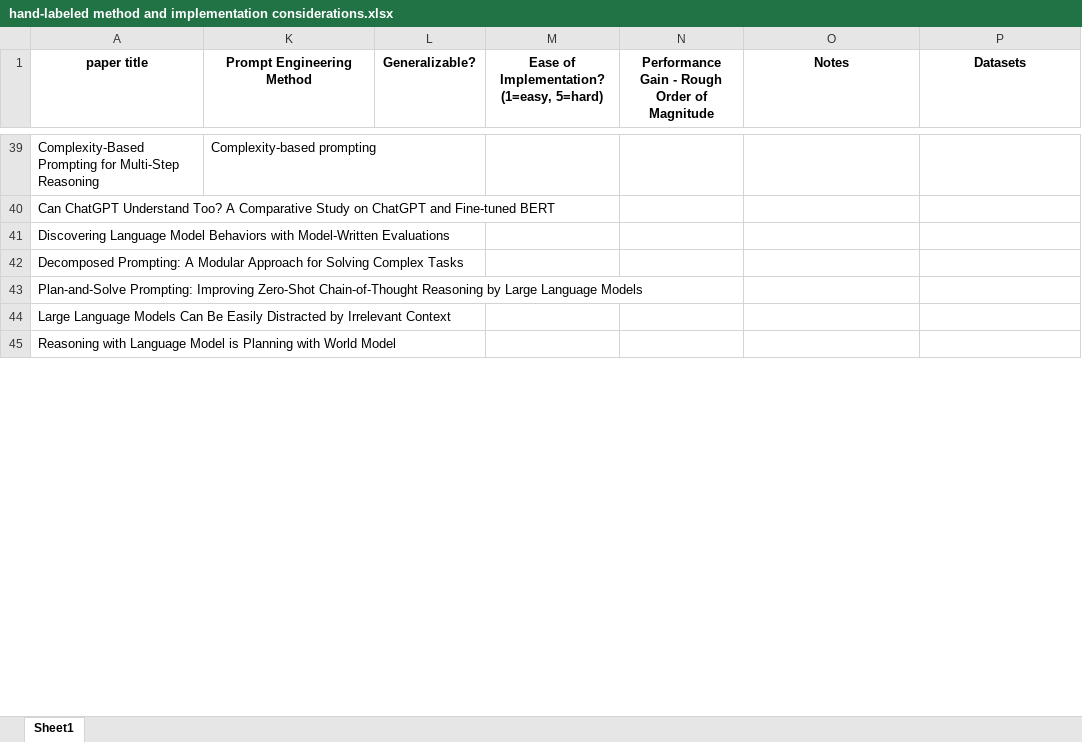
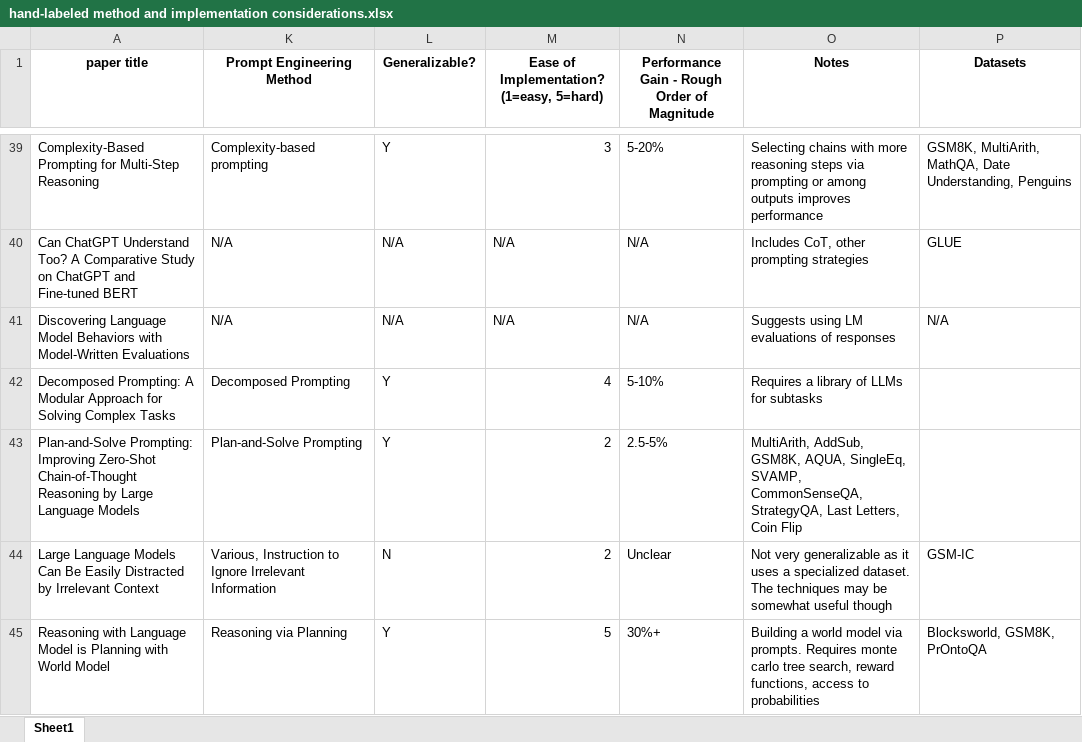
Before and after one commit to ijyliu/anlp23-project, an Excel workbook: Midterm Report/Selection of Prompt Engineering Methods/hand-labeled method and implementation considerations.xlsx, sheet Sheet1, drawn as a sheet; only a part is shown, gaps mark what is left out; values as stored, in another font and other column widths than the file's, no borders; the diff covers the shown part only; the diff names each change by its address in the sheet, - before the commit and + after, or states it on an @@ line.

Commit message:
completed hand-research of methods

```diff
--- a/Midterm Report/Selection of Prompt Engineering Methods/hand-labeled method and implementation considerations.xlsx (sheet Sheet1)
+++ b/Midterm Report/Selection of Prompt Engineering Methods/hand-labeled method and implementation considerations.xlsx (sheet Sheet1)
-L39 (Generalizable?): (empty)
+L39 (Generalizable?): Y
-M39: (empty)
+M39: 3
-N39: (empty)
+N39: 5-20%
-O39 (Notes): (empty)
+O39 (Notes): Selecting chains with more reasoning steps via prompting or among outputs improves performance
-P39 (Datasets): (empty)
+P39 (Datasets): GSM8K, MultiArith, MathQA, Date Understanding, Penguins
-K40:K41 (Prompt Engineering Method): (empty)
+K40:K41 (Prompt Engineering Method): N/A
-L40:L41 (Generalizable?): (empty)
+L40:L41 (Generalizable?): N/A
-M40:M41: (empty)
+M40:M41: N/A
-N40:N41: (empty)
+N40:N41: N/A
-O40 (Notes): (empty)
+O40 (Notes): Includes CoT, other prompting strategies
-P40 (Datasets): (empty)
+P40 (Datasets): GLUE
-O41 (Notes): (empty)
+O41 (Notes): Suggests using LM evaluations of responses
-P41 (Datasets): (empty)
+P41 (Datasets): N/A
-K42 (Prompt Engineering Method): (empty)
+K42 (Prompt Engineering Method): Decomposed Prompting
-L42:L43 (Generalizable?): (empty)
+L42:L43 (Generalizable?): Y
-M42: (empty)
+M42: 4
-N42: (empty)
+N42: 5-10%
-O42 (Notes): (empty)
+O42 (Notes): Requires a library of LLMs for subtasks
-K43 (Prompt Engineering Method): (empty)
+K43 (Prompt Engineering Method): Plan-and-Solve Prompting
-M43:M44: (empty)
+M43:M44: 2
-N43: (empty)
+N43: 2.5-5%
-O43 (Notes): (empty)
+O43 (Notes): MultiArith, AddSub, GSM8K, AQUA, SingleEq, SVAMP, CommonSenseQA, StrategyQA, Last Letters, Coin Flip
-K44 (Prompt Engineering Method): (empty)
+K44 (Prompt Engineering Method): Various, Instruction to Ignore Irrelevant Information
-L44 (Generalizable?): (empty)
+L44 (Generalizable?): N
-N44: (empty)
+N44: Unclear
-O44 (Notes): (empty)
+O44 (Notes): Not very generalizable as it uses a specialized dataset. The techniques may be somewhat useful though
-P44 (Datasets): (empty)
+P44 (Datasets): GSM-IC
-K45 (Prompt Engineering Method): (empty)
+K45 (Prompt Engineering Method): Reasoning via Planning
-L45 (Generalizable?): (empty)
+L45 (Generalizable?): Y
-M45: (empty)
+M45: 5
-N45: (empty)
+N45: 30%+
-O45 (Notes): (empty)
+O45 (Notes): Building a world model via prompts. Requires monte carlo tree search, reward functions, access to probabilities
-P45 (Datasets): (empty)
+P45 (Datasets): Blocksworld, GSM8K, PrOntoQA
```
Also changed, not shown: 151 edited cells elsewhere in this sheet, 1 other file.
